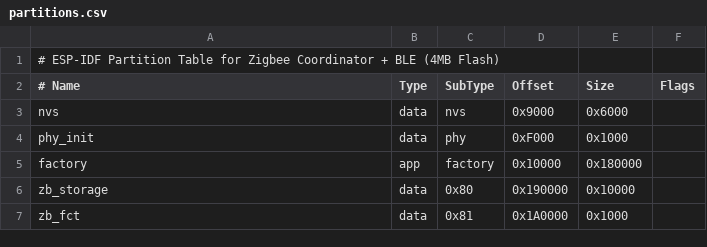
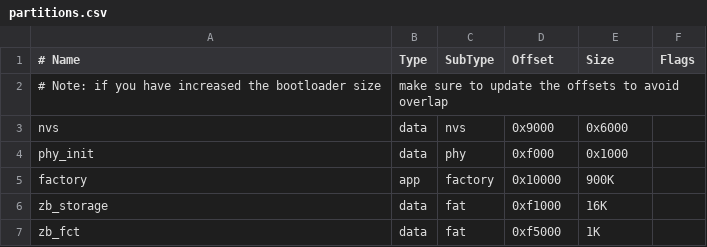
Before and after one commit to benini/test_zigbee, a CSV file: partitions.csv, drawn as a sheet; removed rows and columns are numbered as before the commit, all else as after; the diff names each change by its address in the sheet, - before the commit and + after, or states it on an @@ line.

```diff
--- a/partitions.csv
+++ b/partitions.csv
-row 1: # ESP-IDF Partition Table for Zigbee Coordinator + BLE (4MB Flash)
+row 2: # Note: if you have increased the bootloader size | make sure to update the offsets to avoid overlap
-D4 (Offset): 0xF000
+D4 (Offset): 0xf000
-E5 (Size): 0x180000
+E5 (Size): 900K
-C6 (SubType): 0x80
+C6 (SubType): fat
-D6 (Offset): 0x190000
+D6 (Offset): 0xf1000
-E6 (Size): 0x10000
+E6 (Size): 16K
-C7 (SubType): 0x81
+C7 (SubType): fat
-D7 (Offset): 0x1A0000
+D7 (Offset): 0xf5000
-E7 (Size): 0x1000
+E7 (Size): 1K
```
Also changed, not shown: 3 other files.
